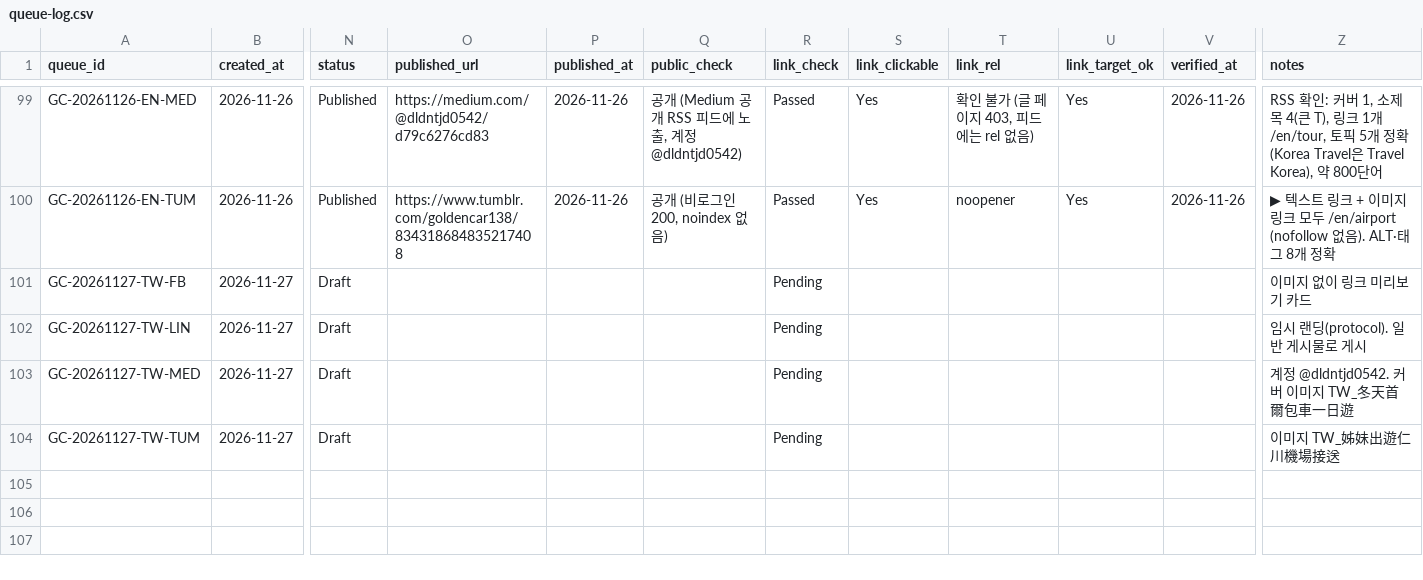
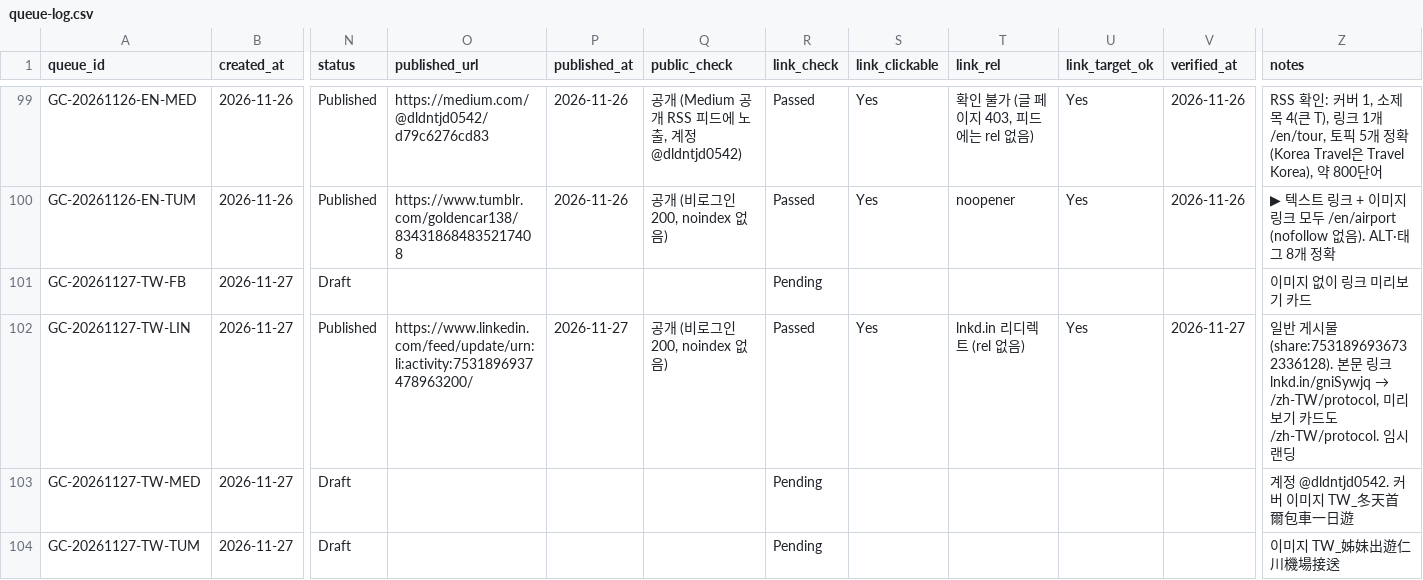
Before and after one commit to NJM-hub/NJM, a CSV file: .claude/skills/goldencar-backlink/queue-log.csv, drawn as a sheet; only a part is shown, gaps mark what is left out; the diff names each change by its address in the sheet, - before the commit and + after, or states it on an @@ line.

```diff
--- a/.claude/skills/goldencar-backlink/queue-log.csv
+++ b/.claude/skills/goldencar-backlink/queue-log.csv
-N102 (status): Draft
+N102 (status): Published
-O102 (published_url): (empty)
+O102 (published_url): https://www.linkedin.com/feed/update/urn:li:activity:7531896937478963200/
-P102 (published_at): (empty)
+P102 (published_at): 2026-11-27
-Q102 (public_check): (empty)
+Q102 (public_check): 공개 (비로그인 200, noindex 없음)
-R102 (link_check): Pending
+R102 (link_check): Passed
-S102 (link_clickable): (empty)
+S102 (link_clickable): Yes
-T102 (link_rel): (empty)
+T102 (link_rel): lnkd.in 리디렉트 (rel 없음)
-U102 (link_target_ok): (empty)
+U102 (link_target_ok): Yes
-V102 (verified_at): (empty)
+V102 (verified_at): 2026-11-27
@@ Z102 (notes): 임시 랜딩(protocol). 일반 게시물로 게시 → 일반 게시물(share:7531896936732336128). 본문 링크 lnkd.in/gniSywjq → /zh-TW/protocol, 미리보기 카드도 /zh-TW/protocol. 임시 랜딩 @@
```
